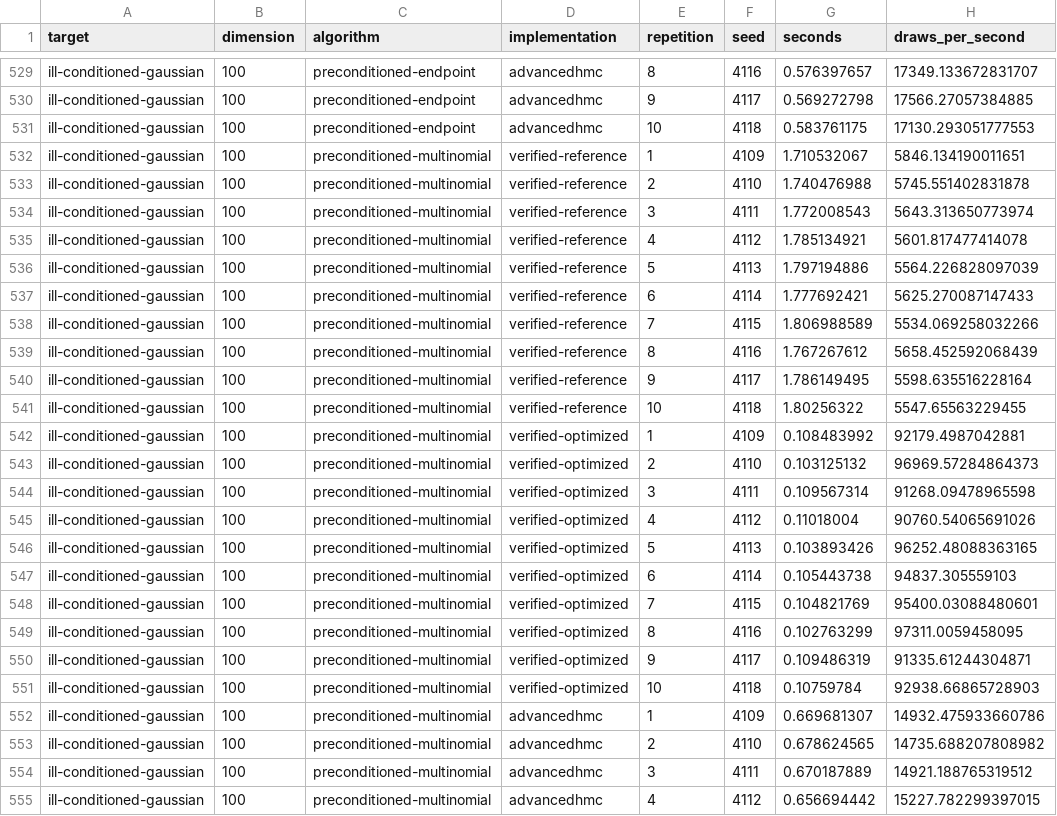
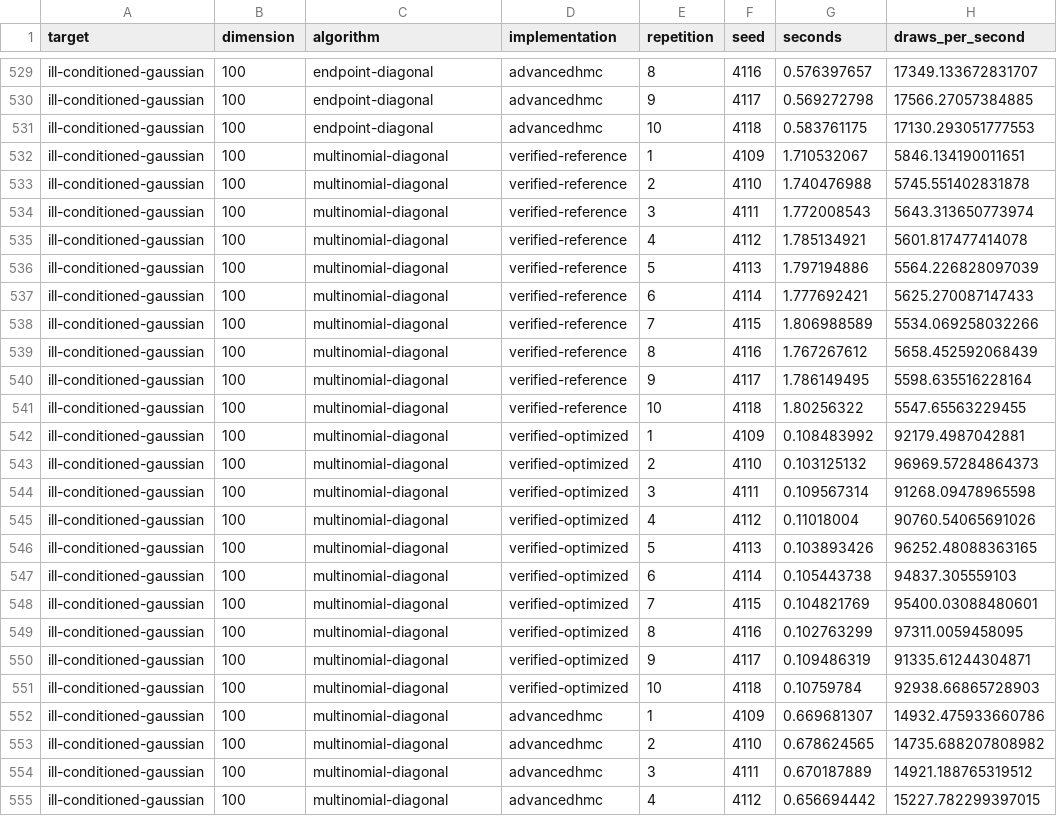
Before and after one commit to xukai92/mcmc-lean, a CSV file: benchmark/results/timings.csv, drawn as a sheet; only a part is shown, gaps mark what is left out; the diff covers the shown part only; the diff names each change by its address in the sheet, - before the commit and + after, or states it on an @@ line.

```diff
--- a/benchmark/results/timings.csv
+++ b/benchmark/results/timings.csv
-C529:C531 (algorithm): preconditioned-endpoint
+C529:C531 (algorithm): endpoint-diagonal
-C532:C555 (algorithm): preconditioned-multinomial
+C532:C555 (algorithm): multinomial-diagonal
```
Also changed, not shown: 93 edited cells elsewhere in this file, benchmark/results/latest.csv, benchmark/results/quality.csv, 7 other files.
